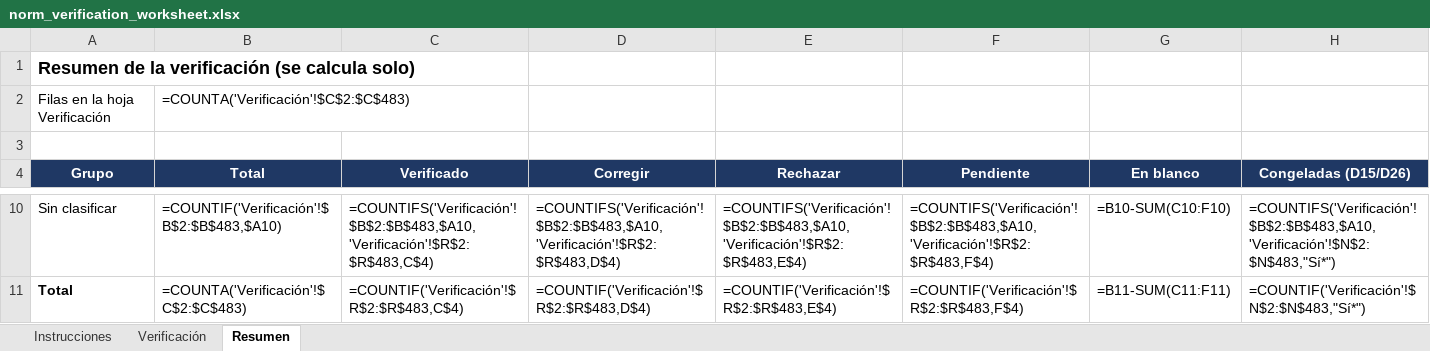
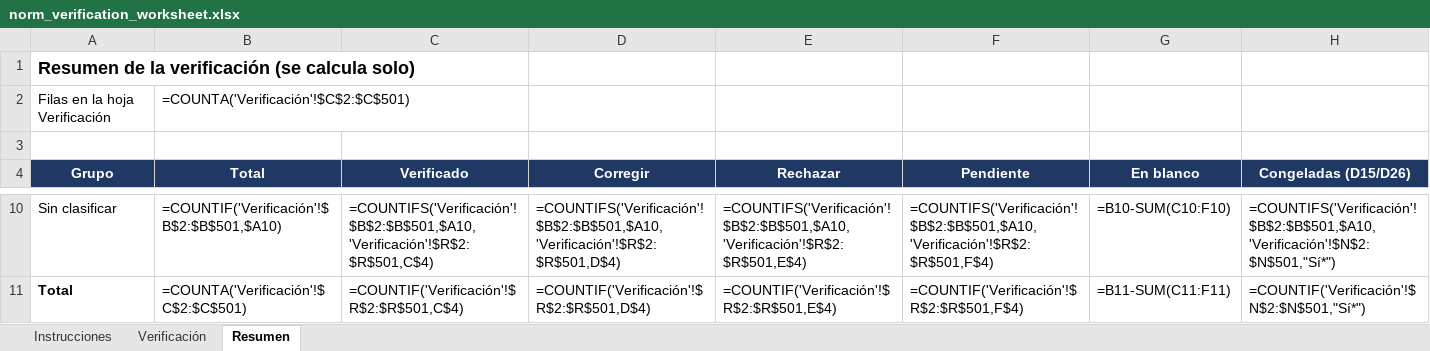
Before and after one commit to davillenah/291-EPC, an Excel workbook: harness/docs/validation/norm_verification_worksheet.xlsx, sheet Resumen, drawn as a sheet; only a part is shown, gaps mark what is left out; values as stored, in another font and other column widths than the file's, no borders; formulas without a stored value are shown as written; the diff covers the shown part only; the diff names each change by its address in the sheet, - before the commit and + after, or states it on an @@ line.

```diff
--- a/harness/docs/validation/norm_verification_worksheet.xlsx (sheet Resumen)
+++ b/harness/docs/validation/norm_verification_worksheet.xlsx (sheet Resumen)
-B2 (Total): =COUNTA('Verificación'!$C$2:$C$483)
+B2 (Total): =COUNTA('Verificación'!$C$2:$C$501)
-B10 (Total): =COUNTIF('Verificación'!$B$2:$B$483,$A10)
+B10 (Total): =COUNTIF('Verificación'!$B$2:$B$501,$A10)
-C10 (Verificado): =COUNTIFS('Verificación'!$B$2:$B$483,$A10,'Verificación'!$R$2:$R$483,C$4)
+C10 (Verificado): =COUNTIFS('Verificación'!$B$2:$B$501,$A10,'Verificación'!$R$2:$R$501,C$4)
-D10 (Corregir): =COUNTIFS('Verificación'!$B$2:$B$483,$A10,'Verificación'!$R$2:$R$483,D$4)
+D10 (Corregir): =COUNTIFS('Verificación'!$B$2:$B$501,$A10,'Verificación'!$R$2:$R$501,D$4)
-E10 (Rechazar): =COUNTIFS('Verificación'!$B$2:$B$483,$A10,'Verificación'!$R$2:$R$483,E$4)
+E10 (Rechazar): =COUNTIFS('Verificación'!$B$2:$B$501,$A10,'Verificación'!$R$2:$R$501,E$4)
-F10 (Pendiente): =COUNTIFS('Verificación'!$B$2:$B$483,$A10,'Verificación'!$R$2:$R$483,F$4)
+F10 (Pendiente): =COUNTIFS('Verificación'!$B$2:$B$501,$A10,'Verificación'!$R$2:$R$501,F$4)
-H10 (Congeladas (D15/D26)): =COUNTIFS('Verificación'!$B$2:$B$483,$A10,'Verificación'!$N$2:$N$483,"Sí*")
+H10 (Congeladas (D15/D26)): =COUNTIFS('Verificación'!$B$2:$B$501,$A10,'Verificación'!$N$2:$N$501,"Sí*")
-B11 (Total): =COUNTA('Verificación'!$C$2:$C$483)
+B11 (Total): =COUNTA('Verificación'!$C$2:$C$501)
-C11 (Verificado): =COUNTIF('Verificación'!$R$2:$R$483,C$4)
+C11 (Verificado): =COUNTIF('Verificación'!$R$2:$R$501,C$4)
-D11 (Corregir): =COUNTIF('Verificación'!$R$2:$R$483,D$4)
+D11 (Corregir): =COUNTIF('Verificación'!$R$2:$R$501,D$4)
-E11 (Rechazar): =COUNTIF('Verificación'!$R$2:$R$483,E$4)
+E11 (Rechazar): =COUNTIF('Verificación'!$R$2:$R$501,E$4)
-F11 (Pendiente): =COUNTIF('Verificación'!$R$2:$R$483,F$4)
+F11 (Pendiente): =COUNTIF('Verificación'!$R$2:$R$501,F$4)
-H11 (Congeladas (D15/D26)): =COUNTIF('Verificación'!$N$2:$N$483,"Sí*")
+H11 (Congeladas (D15/D26)): =COUNTIF('Verificación'!$N$2:$N$501,"Sí*")
```
Also changed, not shown: 30 edited cells elsewhere in this sheet, sheet Verificación, 37 other files.
